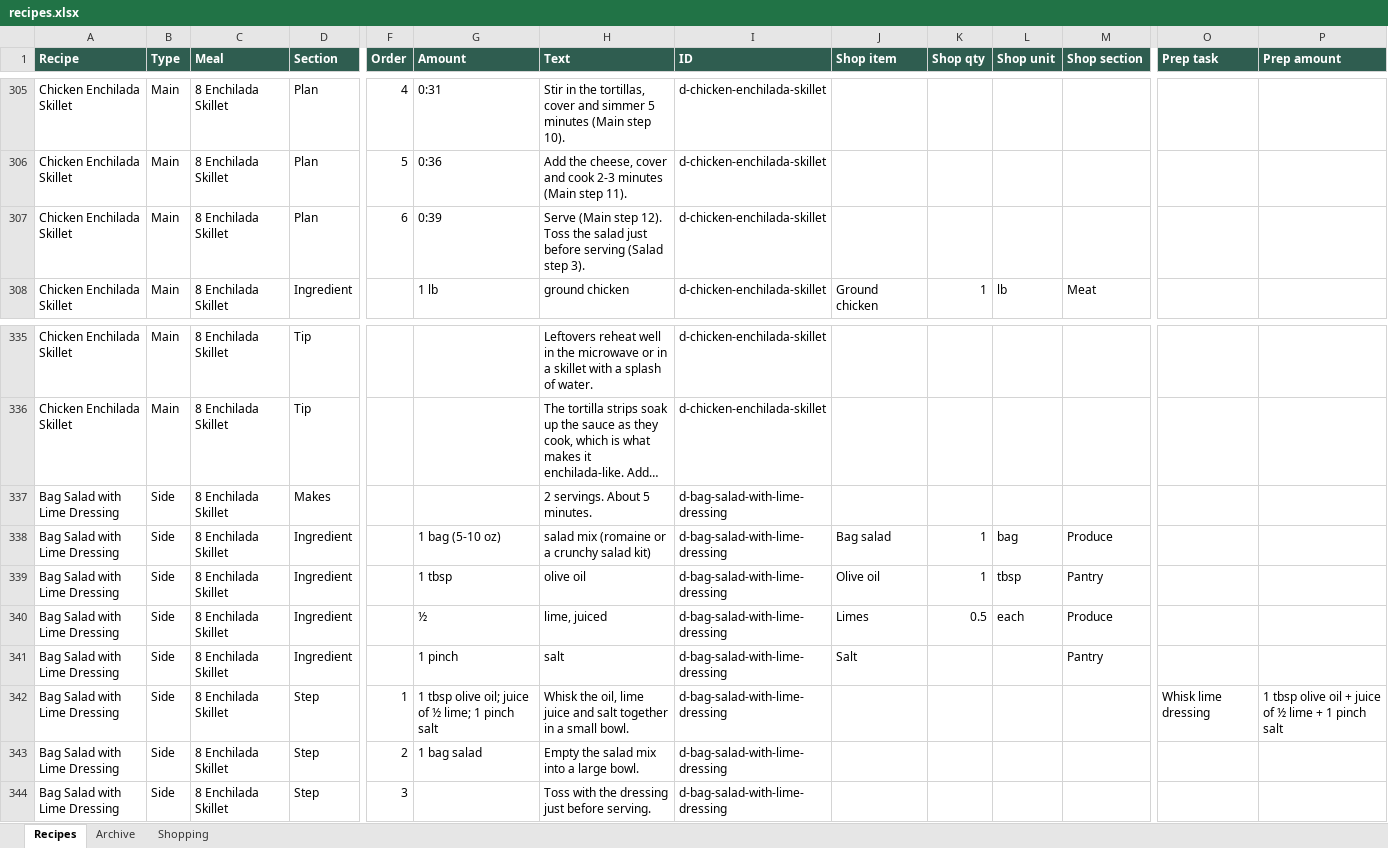
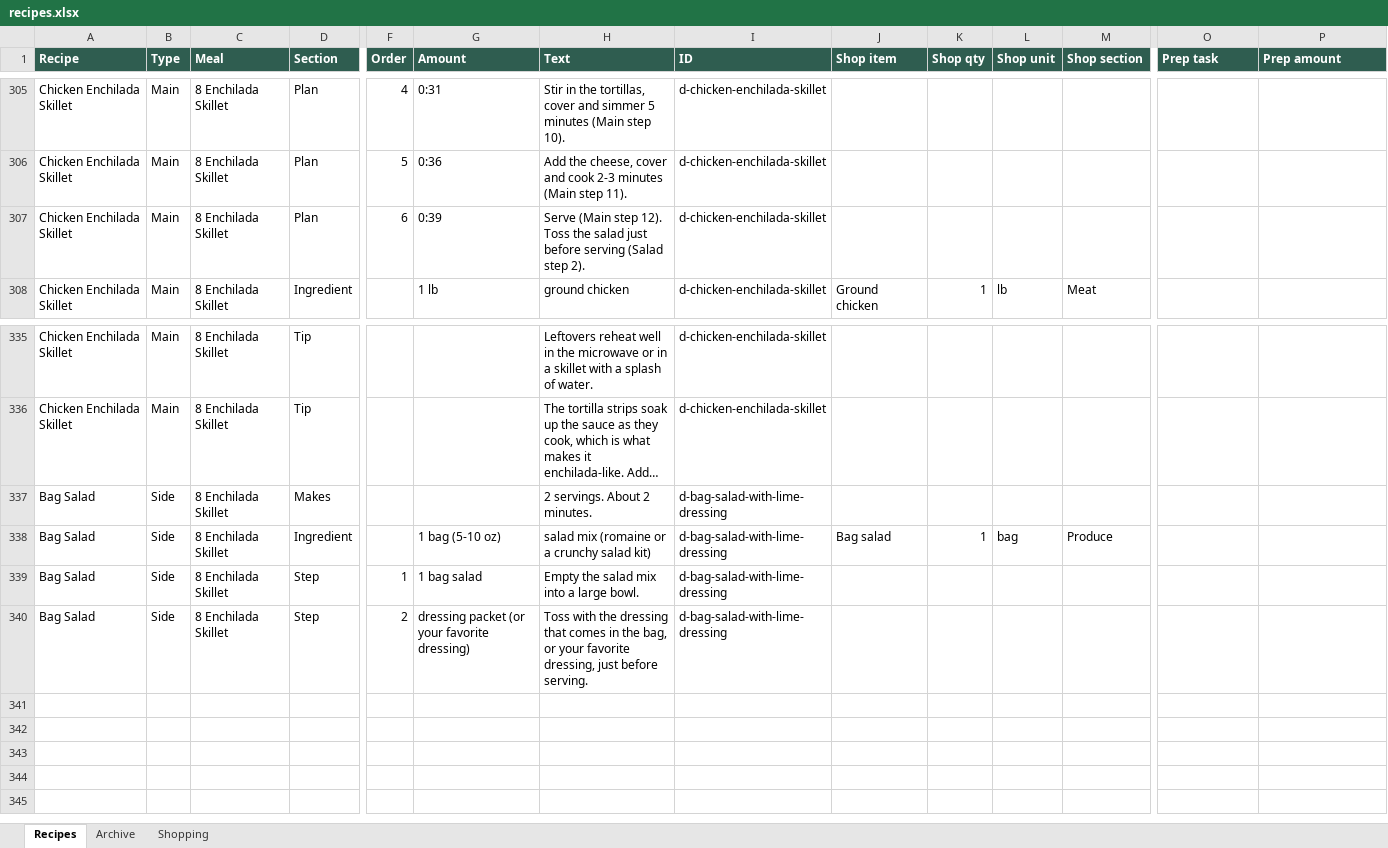
Before and after one commit to entquine/Recipes, an Excel workbook: recipes.xlsx, sheet Recipes, drawn as a sheet; only a part is shown, gaps mark what is left out; long unchanged cells end in …; values as stored, in another font and other column widths than the file's, no borders; removed rows and columns are numbered as before the commit, all else as after; rows hold the shown columns only; the diff names each change by its address in the sheet, - before the commit and + after, or states it on an @@ line.

```diff
--- a/recipes.xlsx (sheet Recipes)
+++ b/recipes.xlsx (sheet Recipes)
-H307 (Text): …(Salad step 3).
+H307 (Text): …(Salad step 2).
-A337:A338 (Recipe): Bag Salad with Lime Dressing
+A337:A338 (Recipe): Bag Salad
-H337 (Text): 2 servings. About 5 minutes.
+H337 (Text): 2 servings. About 2 minutes.
-row 339: Bag Salad with Lime Dressing | Side | 8 Enchilada Skillet | Ingredient |  | 1 tbsp | olive oil | d-bag-salad-with-lime-dressing | Olive oil | 1 | tbsp | Pantry
-row 340: Bag Salad with Lime Dressing | Side | 8 Enchilada Skillet | Ingredient |  | ½ | lime, juiced | d-bag-salad-with-lime-dressing | Limes | 0.5 | each | Produce
-row 341: Bag Salad with Lime Dressing | Side | 8 Enchilada Skillet | Ingredient |  | 1 pinch | salt | d-bag-salad-with-lime-dressing | Salt |  |  | Pantry
-row 342: Bag Salad with Lime Dressing | Side | 8 Enchilada Skillet | Step | 1 | 1 tbsp olive oil; juice of ½ lime; 1 pinch salt | Whisk the oil, lime juice and salt together in a small bowl. | d-bag-salad-with-lime-dressing |  |  |  |  | Whisk lime dressing | 1 tbsp olive oil + juice of ½ lime + 1 pinch salt
-A339:A340 (Recipe): Bag Salad with Lime Dressing
+A339:A340 (Recipe): Bag Salad
-F339 (Order): 2
+F339 (Order): 1
-F340 (Order): 3
+F340 (Order): 2
-G340 (Amount): (empty)
+G340 (Amount): dressing packet (or your favorite dressing)
-H340 (Text): …the dressing just before…
+H340 (Text): …the dressing that comes in the bag, or your favorite dressing, just before…
```
